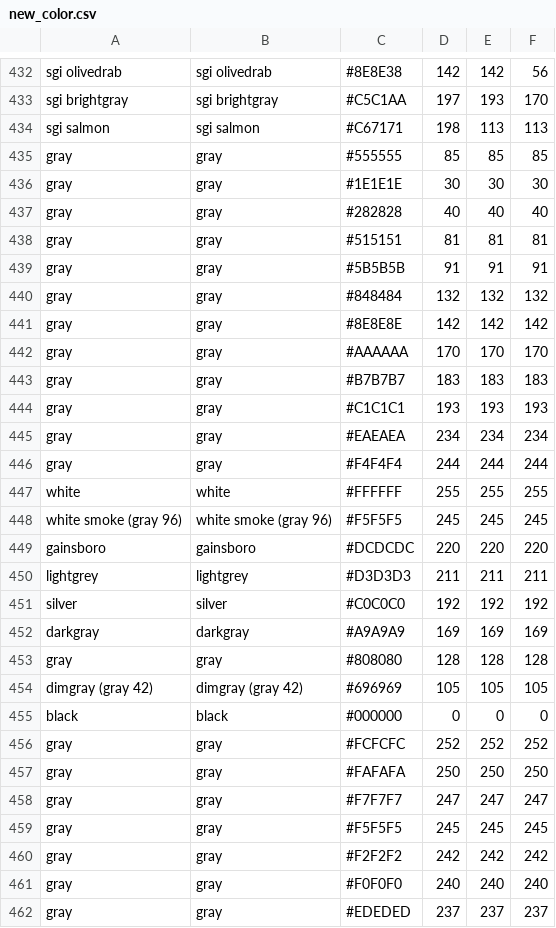
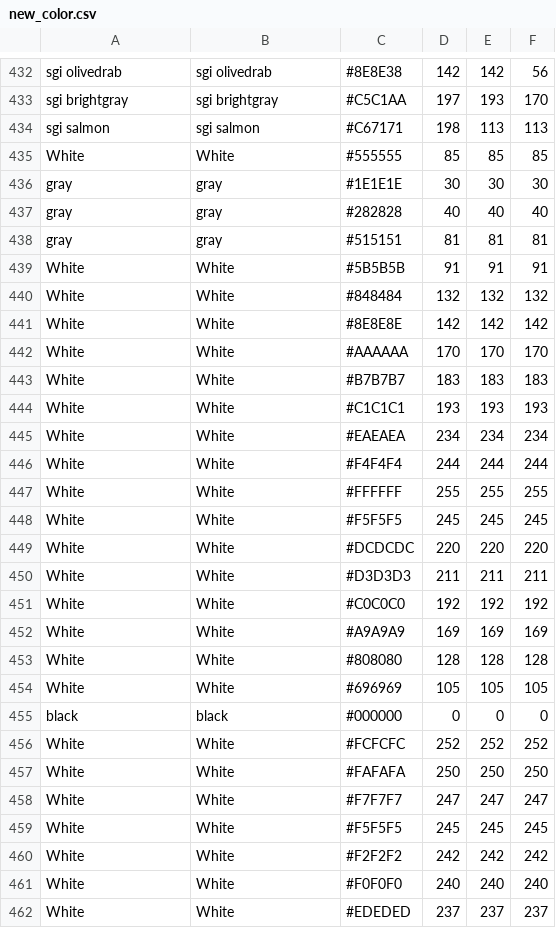
Before and after one commit to Sjsingh101/Object-and-Vehicle-Color-Detection, a CSV file: new_color.csv, drawn as a sheet; only a part is shown, gaps mark what is left out; the diff covers the shown part only.

```diff
--- a/new_color.csv
+++ b/new_color.csv
@@ -434,3 +434,3 @@ sgi brightgray,sgi brightgray,#C5C1AA,197,193,170
 sgi salmon,sgi salmon,#C67171,198,113,113
-gray,gray,#555555,85,85,85
+White,White,#555555,85,85,85
 gray,gray,#1E1E1E,30,30,30
@@ -438,25 +438,25 @@ gray,gray,#282828,40,40,40
 gray,gray,#515151,81,81,81
-gray,gray,#5B5B5B,91,91,91
-gray,gray,#848484,132,132,132
-gray,gray,#8E8E8E,142,142,142
-gray,gray,#AAAAAA,170,170,170
-gray,gray,#B7B7B7,183,183,183
-gray,gray,#C1C1C1,193,193,193
-gray,gray,#EAEAEA,234,234,234
-gray,gray,#F4F4F4,244,244,244
-white,white,#FFFFFF,255,255,255
-white smoke (gray 96),white smoke (gray 96),#F5F5F5,245,245,245
-gainsboro,gainsboro,#DCDCDC,220,220,220
-lightgrey,lightgrey,#D3D3D3,211,211,211
-silver,silver,#C0C0C0,192,192,192
-darkgray,darkgray,#A9A9A9,169,169,169
-gray,gray,#808080,128,128,128
-dimgray (gray 42),dimgray (gray 42),#696969,105,105,105
+White,White,#5B5B5B,91,91,91
+White,White,#848484,132,132,132
+White,White,#8E8E8E,142,142,142
+White,White,#AAAAAA,170,170,170
+White,White,#B7B7B7,183,183,183
+White,White,#C1C1C1,193,193,193
+White,White,#EAEAEA,234,234,234
+White,White,#F4F4F4,244,244,244
+White,White,#FFFFFF,255,255,255
+White,White,#F5F5F5,245,245,245
+White,White,#DCDCDC,220,220,220
+White,White,#D3D3D3,211,211,211
+White,White,#C0C0C0,192,192,192
+White,White,#A9A9A9,169,169,169
+White,White,#808080,128,128,128
+White,White,#696969,105,105,105
 black,black,#000000,0,0,0
-gray,gray,#FCFCFC,252,252,252
-gray,gray,#FAFAFA,250,250,250
-gray,gray,#F7F7F7,247,247,247
-gray,gray,#F5F5F5,245,245,245
-gray,gray,#F2F2F2,242,242,242
-gray,gray,#F0F0F0,240,240,240
-gray,gray,#EDEDED,237,237,237
+White,White,#FCFCFC,252,252,252
+White,White,#FAFAFA,250,250,250
+White,White,#F7F7F7,247,247,247
+White,White,#F5F5F5,245,245,245
+White,White,#F2F2F2,242,242,242
+White,White,#F0F0F0,240,240,240
+White,White,#EDEDED,237,237,237
```
Also changed, not shown: 128 edited cells elsewhere in this file, 1 other file.
